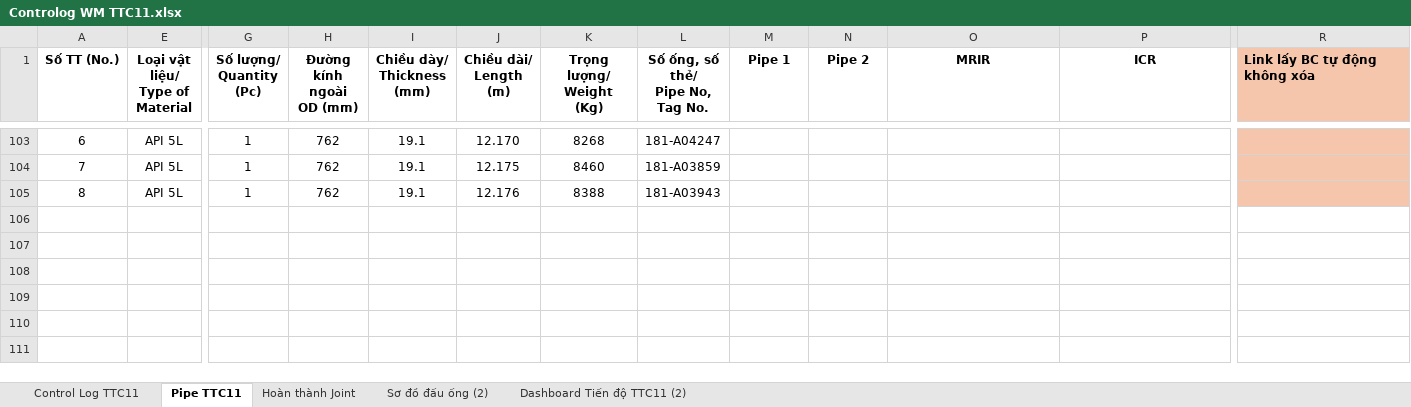
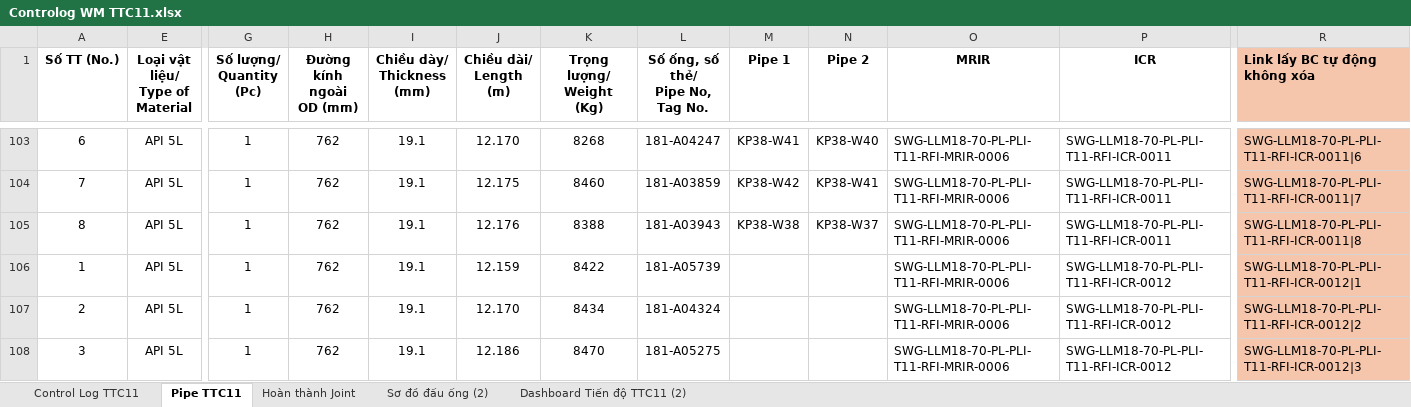
Before and after one commit to letruong28491-dotcom/Fome-rp-rfi-block-b, an Excel workbook: Fome_Sites/TTC11/Fome_Web_Data/Controlog WM TTC11.xlsx, sheet Pipe TTC11, drawn as a sheet; only a part is shown, gaps mark what is left out; values as stored, in another font and other column widths than the file's, no borders; conditional formats not drawn; rows hold the shown columns only; the diff covers the shown part only; the diff names each change by its address in the sheet, - before the commit and + after, or states it on an @@ line.

```diff
--- a/Fome_Sites/TTC11/Fome_Web_Data/Controlog WM TTC11.xlsx (sheet Pipe TTC11)
+++ b/Fome_Sites/TTC11/Fome_Web_Data/Controlog WM TTC11.xlsx (sheet Pipe TTC11)
-M103 (Pipe 1): (empty)
+M103 (Pipe 1): KP38-W41
-N103 (Pipe 2): (empty)
+N103 (Pipe 2): KP38-W40
-O103:O105 (MRIR): (empty)
+O103:O105 (MRIR): SWG-LLM18-70-PL-PLI-T11-RFI-MRIR-0006
-P103:P105 (ICR): (empty)
+P103:P105 (ICR): SWG-LLM18-70-PL-PLI-T11-RFI-ICR-0011
-R103 (Link lấy BC tự động không xóa): (empty)
+R103 (Link lấy BC tự động không xóa): SWG-LLM18-70-PL-PLI-T11-RFI-ICR-0011|6
-M104 (Pipe 1): (empty)
+M104 (Pipe 1): KP38-W42
-N104 (Pipe 2): (empty)
+N104 (Pipe 2): KP38-W41
-R104 (Link lấy BC tự động không xóa): (empty)
+R104 (Link lấy BC tự động không xóa): SWG-LLM18-70-PL-PLI-T11-RFI-ICR-0011|7
-M105 (Pipe 1): (empty)
+M105 (Pipe 1): KP38-W38
-N105 (Pipe 2): (empty)
+N105 (Pipe 2): KP38-W37
-R105 (Link lấy BC tự động không xóa): (empty)
+R105 (Link lấy BC tự động không xóa): SWG-LLM18-70-PL-PLI-T11-RFI-ICR-0011|8
+row 106: 1 | API 5L | 1 | 762 | 19.1 | 12.159 | 8422 | 181-A05739 |  |  | SWG-LLM18-70-PL-PLI-T11-RFI-MRIR-0006 | SWG-LLM18-70-PL-PLI-T11-RFI-ICR-0012 | SWG-LLM18-70-PL-PLI-T11-RFI-ICR-0012|1
+row 107: 2 | API 5L | 1 | 762 | 19.1 | 12.170 | 8434 | 181-A04324 |  |  | SWG-LLM18-70-PL-PLI-T11-RFI-MRIR-0006 | SWG-LLM18-70-PL-PLI-T11-RFI-ICR-0012 | SWG-LLM18-70-PL-PLI-T11-RFI-ICR-0012|2
+row 108: 3 | API 5L | 1 | 762 | 19.1 | 12.186 | 8470 | 181-A05275 |  |  | SWG-LLM18-70-PL-PLI-T11-RFI-MRIR-0006 | SWG-LLM18-70-PL-PLI-T11-RFI-ICR-0012 | SWG-LLM18-70-PL-PLI-T11-RFI-ICR-0012|3
```
Also changed, not shown: 5 added rows and 73 edited cells elsewhere in this sheet, sheet Control Log TTC11, sheet Hoàn thành Joint, sheet Dashboard Tiến độ TTC11 (2), formulas that keep their value, hidden cells, charts or pictures, Fome_Sites/TTC11/Fome_Web_Data/FORM CHOOSE REPORT - TTC11.xlsx, Fome_Sites/TTC11/RP/10.RP -MTR.xlsx, 5 other files.
